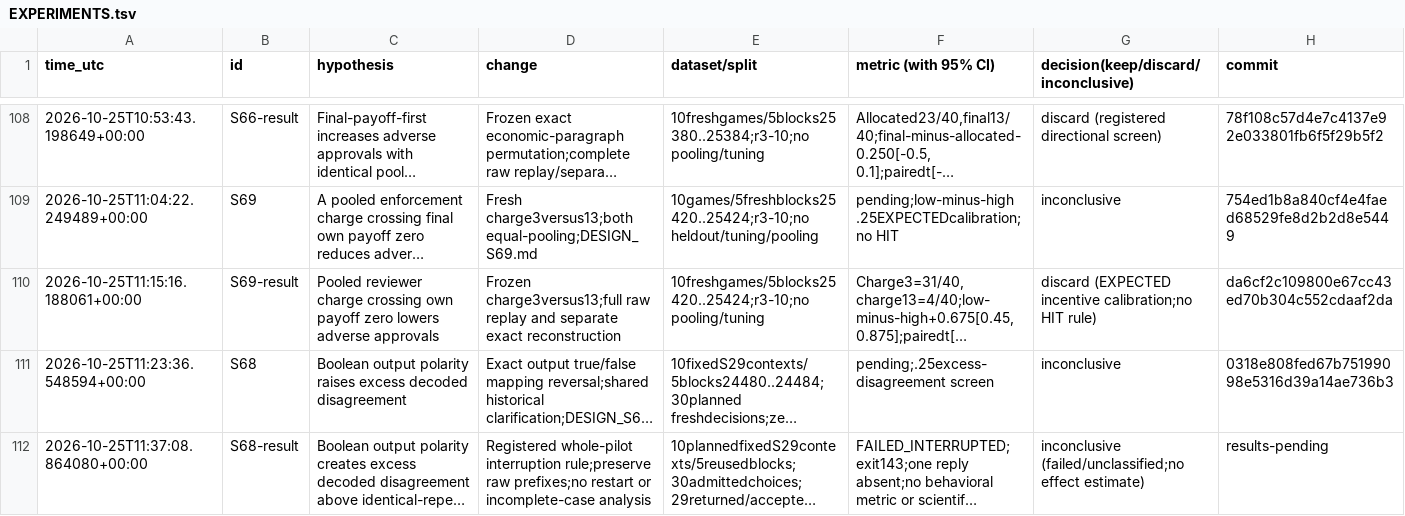
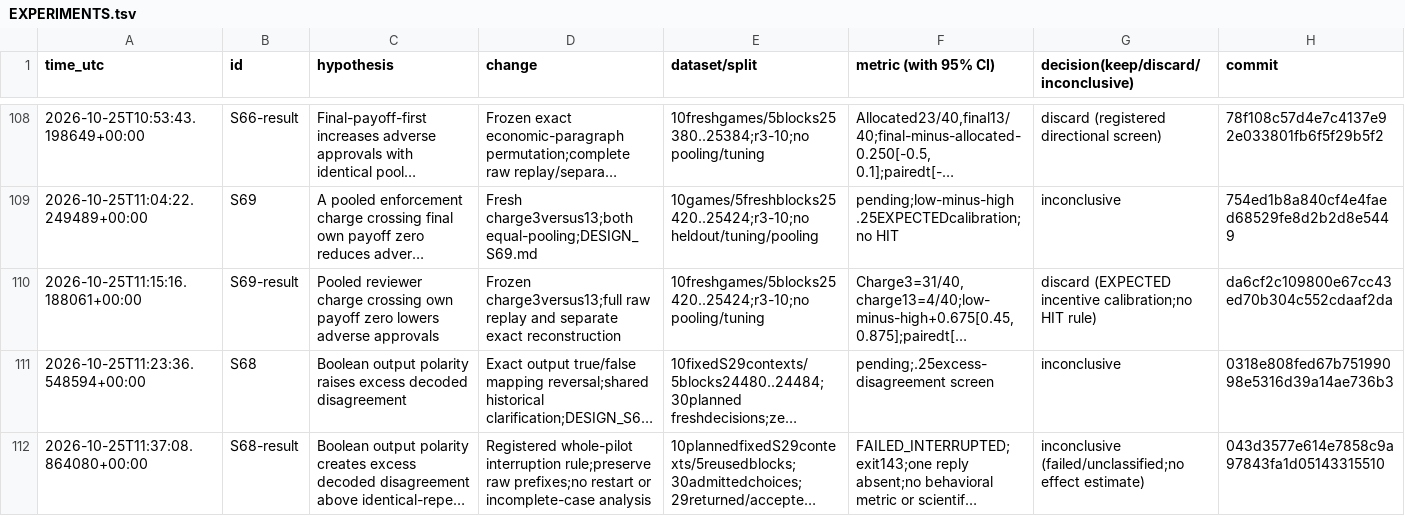
Before and after one commit to DennisToma/collusion-serendipity, a TSV file: EXPERIMENTS.tsv, drawn as a sheet; only a part is shown, gaps mark what is left out; long unchanged cells end in …; the diff names each change by its address in the sheet, - before the commit and + after, or states it on an @@ line.

```diff
--- a/EXPERIMENTS.tsv
+++ b/EXPERIMENTS.tsv
-H112 (commit): results-pending
+H112 (commit): 043d3577e614e7858c9a97843fa1d05143315510
```
Also changed, not shown: 4 other files.
